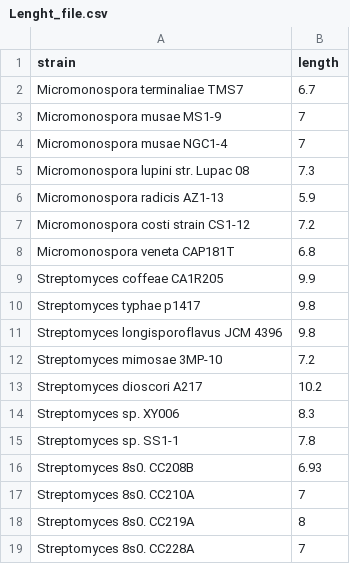
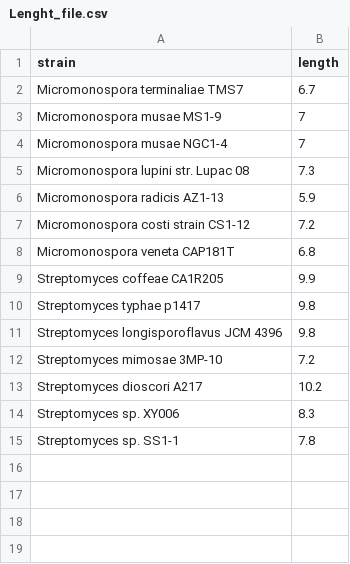
Before and after one commit to ind-genomics/BiNI, a CSV file: Test_data/Lenght_file.csv, drawn as a sheet.

Commit message:
Add files via upload

```diff
--- a/Test_data/Lenght_file.csv
+++ b/Test_data/Lenght_file.csv
@@ -15,5 +15 @@ Streptomyces sp. XY006,8.3
 Streptomyces sp. SS1-1 ,7.8
-Streptomyces 8s0. CC208B,6.93
-Streptomyces 8s0. CC210A,7
-Streptomyces 8s0. CC219A,8
-Streptomyces 8s0. CC228A,7
```
